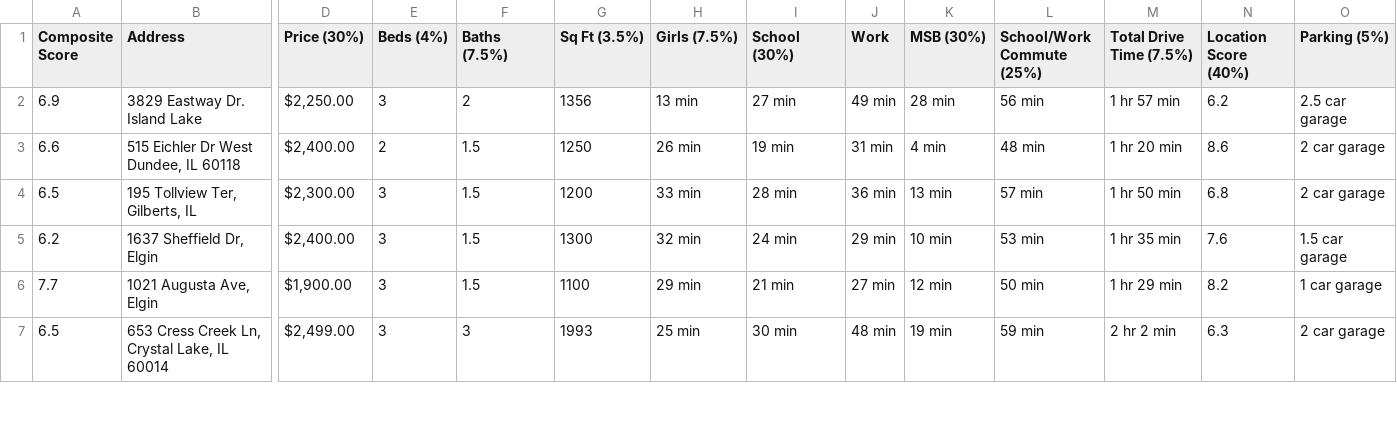
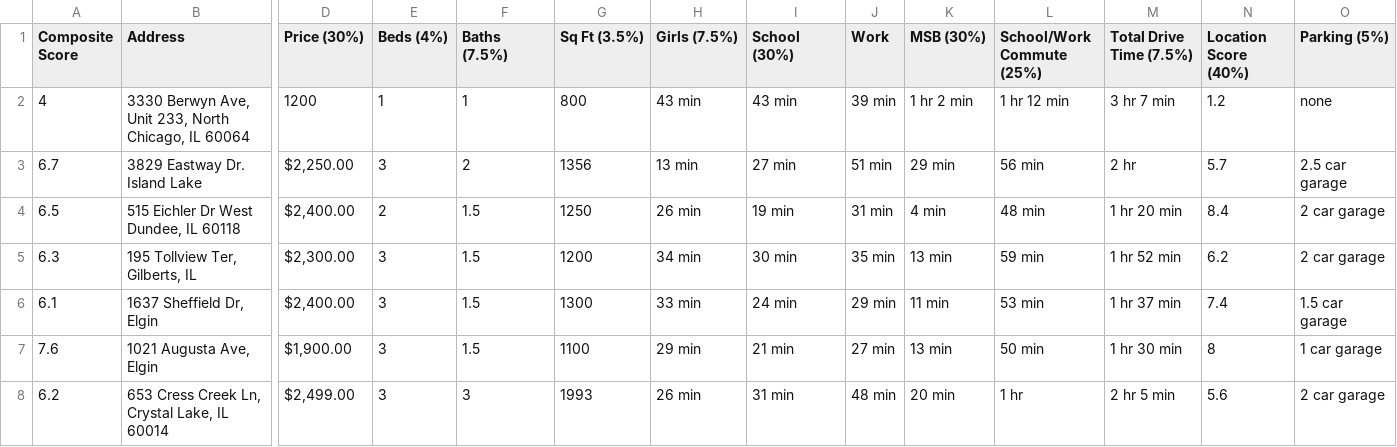
Before and after one commit to CPease-AE/HouseHunt, a CSV file: Property Listings Overview - Cameron - Short List.csv, drawn as a sheet; only a part is shown, gaps mark what is left out; addresses are those after the commit; rows hold the shown columns only; the diff covers the shown part only; the diff names each change by its address in the sheet, - before the commit and + after, or states it on an @@ line.

```diff
--- a/Property Listings Overview - Cameron - Short List.csv
+++ b/Property Listings Overview - Cameron - Short List.csv
+row 2: 4 | 3330 Berwyn Ave, Unit 233, North Chicago, IL 60064 | 1200 | 1 | 1 | 800 | 43 min | 43 min | 39 min | 1 hr 2 min | 1 hr 12 min | 3 hr 7 min | 1.2 | none
-A3 (Composite Score): 6.9
+A3 (Composite Score): 6.7
-J3 (Work): 49 min
+J3 (Work): 51 min
-K3 (MSB (30%)): 28 min
+K3 (MSB (30%)): 29 min
-M3 (Total Drive Time (7.5%)): 1 hr 57 min
+M3 (Total Drive Time (7.5%)): 2 hr
-N3 (Location Score (40%)): 6.2
+N3 (Location Score (40%)): 5.7
-A4 (Composite Score): 6.6
+A4 (Composite Score): 6.5
-N4 (Location Score (40%)): 8.6
+N4 (Location Score (40%)): 8.4
-A5 (Composite Score): 6.5
+A5 (Composite Score): 6.3
-H5 (Girls (7.5%)): 33 min
+H5 (Girls (7.5%)): 34 min
-I5 (School (30%)): 28 min
+I5 (School (30%)): 30 min
-J5 (Work): 36 min
+J5 (Work): 35 min
-L5 (School/Work Commute (25%)): 57 min
+L5 (School/Work Commute (25%)): 59 min
-M5 (Total Drive Time (7.5%)): 1 hr 50 min
+M5 (Total Drive Time (7.5%)): 1 hr 52 min
-N5 (Location Score (40%)): 6.8
+N5 (Location Score (40%)): 6.2
-A6 (Composite Score): 6.2
+A6 (Composite Score): 6.1
-H6 (Girls (7.5%)): 32 min
+H6 (Girls (7.5%)): 33 min
-K6 (MSB (30%)): 10 min
+K6 (MSB (30%)): 11 min
-M6 (Total Drive Time (7.5%)): 1 hr 35 min
+M6 (Total Drive Time (7.5%)): 1 hr 37 min
-N6 (Location Score (40%)): 7.6
+N6 (Location Score (40%)): 7.4
-A7 (Composite Score): 7.7
+A7 (Composite Score): 7.6
-K7 (MSB (30%)): 12 min
+K7 (MSB (30%)): 13 min
-M7 (Total Drive Time (7.5%)): 1 hr 29 min
+M7 (Total Drive Time (7.5%)): 1 hr 30 min
-N7 (Location Score (40%)): 8.2
+N7 (Location Score (40%)): 8
-A8 (Composite Score): 6.5
+A8 (Composite Score): 6.2
-H8 (Girls (7.5%)): 25 min
+H8 (Girls (7.5%)): 26 min
-I8 (School (30%)): 30 min
+I8 (School (30%)): 31 min
-K8 (MSB (30%)): 19 min
+K8 (MSB (30%)): 20 min
-L8 (School/Work Commute (25%)): 59 min
+L8 (School/Work Commute (25%)): 1 hr
-M8 (Total Drive Time (7.5%)): 2 hr 2 min
+M8 (Total Drive Time (7.5%)): 2 hr 5 min
-N8 (Location Score (40%)): 6.3
+N8 (Location Score (40%)): 5.6
```
Also changed, not shown: 41 edited cells elsewhere in this file, 5 other files.
